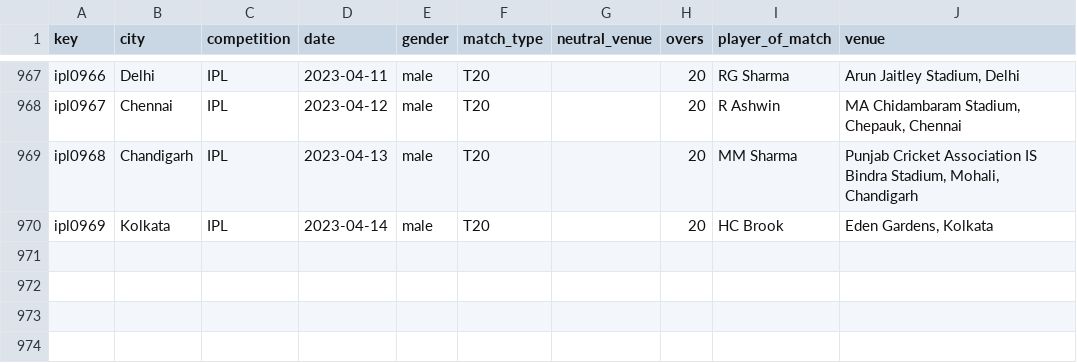
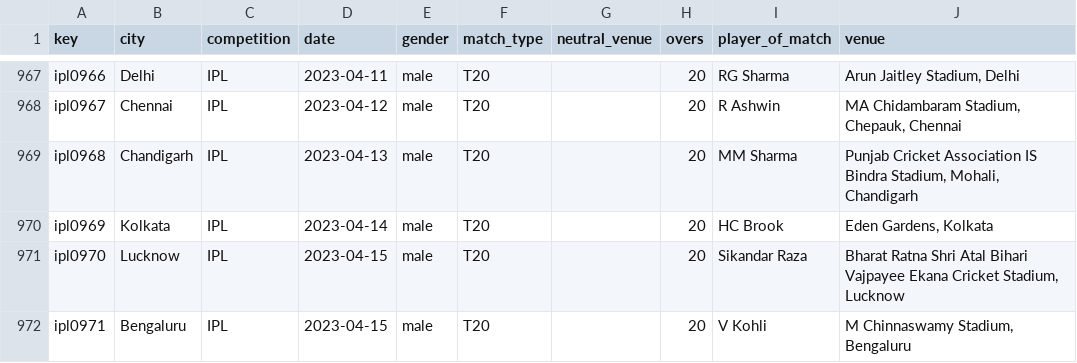
Before and after one commit to sawlachintan/cricket_data, a CSV file: ipl_data/info_df.csv, drawn as a sheet; only a part is shown, gaps mark what is left out.

```diff
--- a/ipl_data/info_df.csv
+++ b/ipl_data/info_df.csv
@@ -970 +970,3 @@ ipl0968,Chandigarh,IPL,2023-04-13,male,T20,,20,MM Sharma,"Punjab Cricket Associa
 ipl0969,Kolkata,IPL,2023-04-14,male,T20,,20,HC Brook,"Eden Gardens, Kolkata"
+ipl0970,Lucknow,IPL,2023-04-15,male,T20,,20,Sikandar Raza,"Bharat Ratna Shri Atal Bihari Vajpayee Ekana Cricket Stadium, Lucknow"
+ipl0971,Bengaluru,IPL,2023-04-15,male,T20,,20,V Kohli,"M Chinnaswamy Stadium, Bengaluru"
```
Also changed, not shown: ipl_data/outcome_df.csv, ipl_data/team_df.csv, 14 other files.
